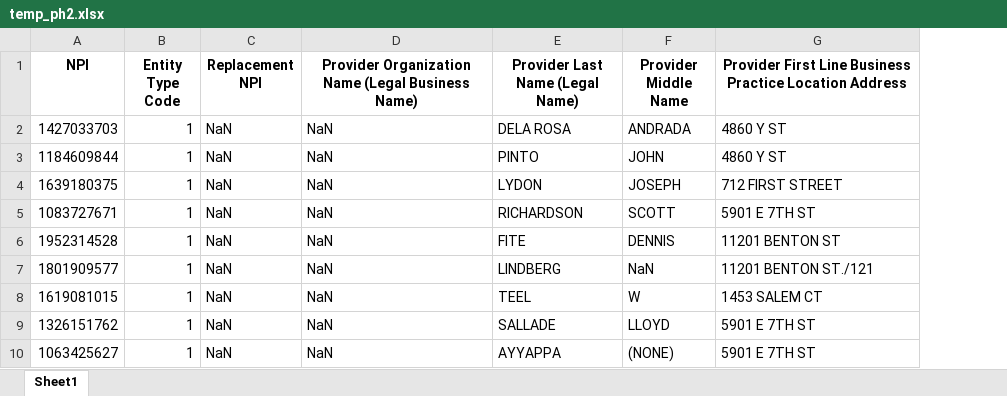
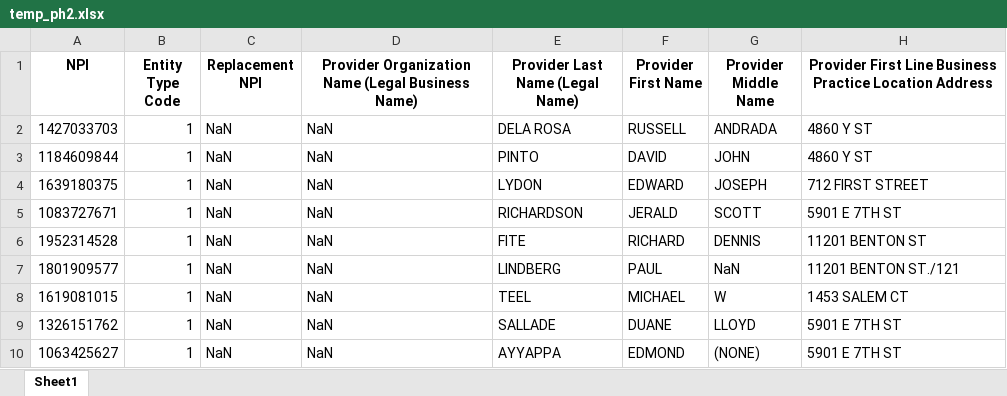
Before and after one commit to hyuanz/Combine_sources, an Excel workbook: temp_ph2.xlsx, sheet Sheet1, drawn as a sheet; only a part is shown; values as stored, in another font and other column widths than the file's, no borders; the diff names each change by its address in the sheet, - before the commit and + after, or states it on an @@ line.

```diff
--- a/temp_ph2.xlsx (sheet Sheet1)
+++ b/temp_ph2.xlsx (sheet Sheet1)
+column F (Provider First Name), rows 2-10: RUSSELL | DAVID | EDWARD | JERALD | RICHARD | PAUL | MICHAEL | DUANE | EDMOND
```
Also changed, not shown: temp_ph.xlsx, 3 other files.
